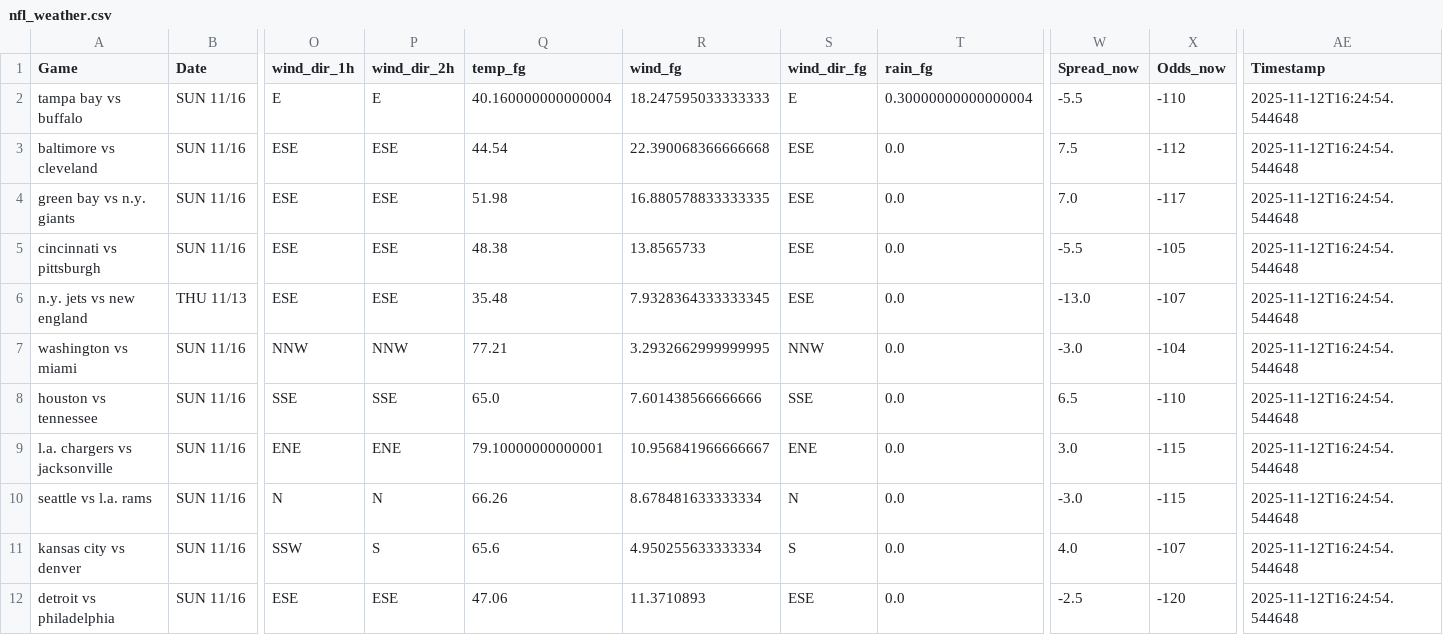
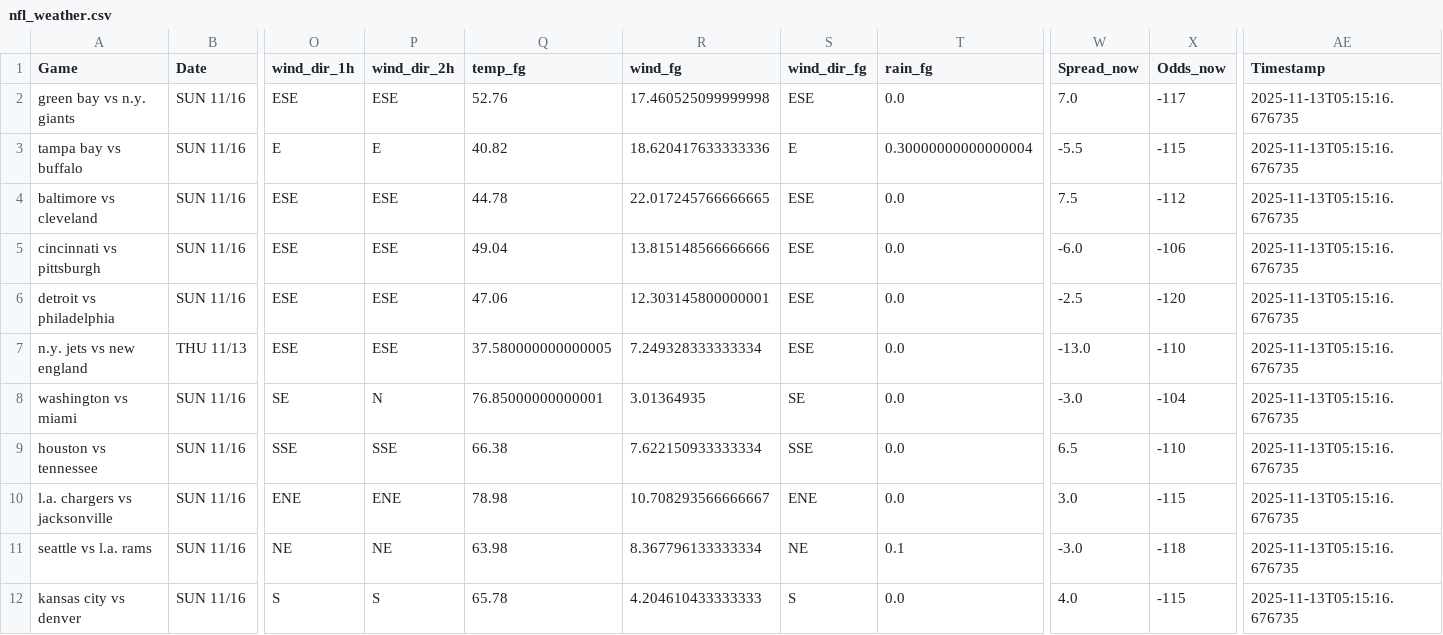
Before and after one commit to mslade50/football_weather, a CSV file: nfl_weather.csv, drawn as a sheet; only a part is shown, gaps mark what is left out; removed rows and columns are numbered as before the commit, all else as after; rows hold the shown columns only; the diff names each change by its address in the sheet, - before the commit and + after, or states it on an @@ line.

Commit message:
Update nfl_weather.csv with Timestamp 2025-11-13T05:15:16.676735

```diff
--- a/nfl_weather.csv
+++ b/nfl_weather.csv
+row 2: green bay vs n.y. giants | SUN 11/16 | ESE | ESE | 52.76 | 17.460525099999998 | ESE | 0.0 | 7.0 | -117 | 2025-11-13T05:15:16.676735
-Q3 (temp_fg): 40.160000000000004
+Q3 (temp_fg): 40.82
-R3 (wind_fg): 18.247595033333333
+R3 (wind_fg): 18.620417633333336
-X3 (Odds_now): -110
+X3 (Odds_now): -115
-AE3:AE4 (Timestamp): 2025-11-12T16:24:54.544648
+AE3:AE4 (Timestamp): 2025-11-13T05:15:16.676735
-Q4 (temp_fg): 44.54
+Q4 (temp_fg): 44.78
-R4 (wind_fg): 22.390068366666668
+R4 (wind_fg): 22.017245766666665
-row 4: green bay vs n.y. giants | SUN 11/16 | ESE | ESE | 51.98 | 16.880578833333335 | ESE | 0.0 | 7.0 | -117 | 2025-11-12T16:24:54.544648
-Q5 (temp_fg): 48.38
+Q5 (temp_fg): 49.04
-R5 (wind_fg): 13.8565733
+R5 (wind_fg): 13.815148566666666
-W5 (Spread_now): -5.5
+W5 (Spread_now): -6.0
-X5 (Odds_now): -105
+X5 (Odds_now): -106
-AE5 (Timestamp): 2025-11-12T16:24:54.544648
+AE5 (Timestamp): 2025-11-13T05:15:16.676735
+row 6: detroit vs philadelphia | SUN 11/16 | ESE | ESE | 47.06 | 12.303145800000001 | ESE | 0.0 | -2.5 | -120 | 2025-11-13T05:15:16.676735
-Q7 (temp_fg): 35.48
+Q7 (temp_fg): 37.580000000000005
-R7 (wind_fg): 7.9328364333333345
+R7 (wind_fg): 7.249328333333334
-X7 (Odds_now): -107
+X7 (Odds_now): -110
-AE7:AE12 (Timestamp): 2025-11-12T16:24:54.544648
+AE7:AE12 (Timestamp): 2025-11-13T05:15:16.676735
-O8 (wind_dir_1h): NNW
+O8 (wind_dir_1h): SE
-P8 (wind_dir_2h): NNW
+P8 (wind_dir_2h): N
-Q8 (temp_fg): 77.21
+Q8 (temp_fg): 76.85000000000001
-R8 (wind_fg): 3.2932662999999995
+R8 (wind_fg): 3.01364935
-S8 (wind_dir_fg): NNW
+S8 (wind_dir_fg): SE
-Q9 (temp_fg): 65.0
+Q9 (temp_fg): 66.38
-R9 (wind_fg): 7.601438566666666
+R9 (wind_fg): 7.622150933333334
-Q10 (temp_fg): 79.10000000000001
+Q10 (temp_fg): 78.98
-R10 (wind_fg): 10.956841966666667
+R10 (wind_fg): 10.708293566666667
-O11 (wind_dir_1h): N
+O11 (wind_dir_1h): NE
-P11 (wind_dir_2h): N
+P11 (wind_dir_2h): NE
-Q11 (temp_fg): 66.26
+Q11 (temp_fg): 63.98
-R11 (wind_fg): 8.678481633333334
+R11 (wind_fg): 8.367796133333334
-S11 (wind_dir_fg): N
+S11 (wind_dir_fg): NE
-T11 (rain_fg): 0.0
+T11 (rain_fg): 0.1
-X11 (Odds_now): -115
+X11 (Odds_now): -118
-O12 (wind_dir_1h): SSW
+O12 (wind_dir_1h): S
-Q12 (temp_fg): 65.6
+Q12 (temp_fg): 65.78
-R12 (wind_fg): 4.950255633333334
+R12 (wind_fg): 4.204610433333333
-X12 (Odds_now): -107
+X12 (Odds_now): -115
-row 12: detroit vs philadelphia | SUN 11/16 | ESE | ESE | 47.06 | 11.3710893 | ESE | 0.0 | -2.5 | -120 | 2025-11-12T16:24:54.544648
```
